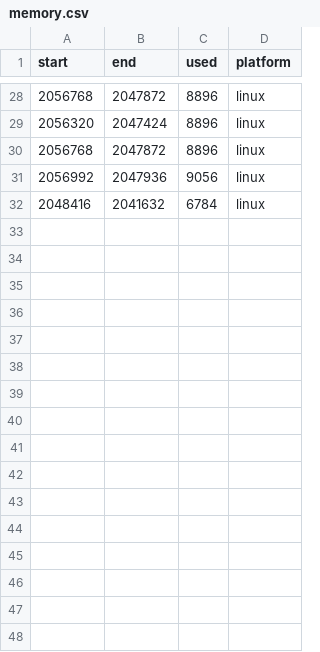
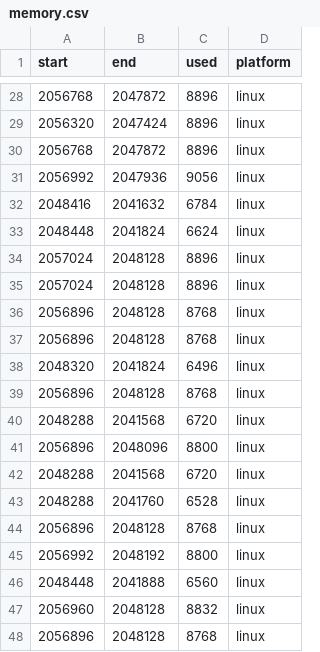
Before and after one commit to AssimilatedGuy/micropython-stubber, a CSV file: memory.csv, drawn as a sheet; only a part is shown, gaps mark what is left out.

Commit message:
more memory tuning

```diff
--- a/memory.csv
+++ b/memory.csv
@@ -32 +32,17 @@ start, end , used, platform
 2048416,2041632,6784,linux
+2048448,2041824,6624,linux
+2057024,2048128,8896,linux
+2057024,2048128,8896,linux
+2056896,2048128,8768,linux
+2056896,2048128,8768,linux
+2048320,2041824,6496,linux
+2056896,2048128,8768,linux
+2048288,2041568,6720,linux
+2056896,2048096,8800,linux
+2048288,2041568,6720,linux
+2048288,2041760,6528,linux
+2056896,2048128,8768,linux
+2056992,2048192,8800,linux
+2048448,2041888,6560,linux
+2056960,2048128,8832,linux
+2056896,2048128,8768,linux
```
Also changed, not shown: 3 other files.
